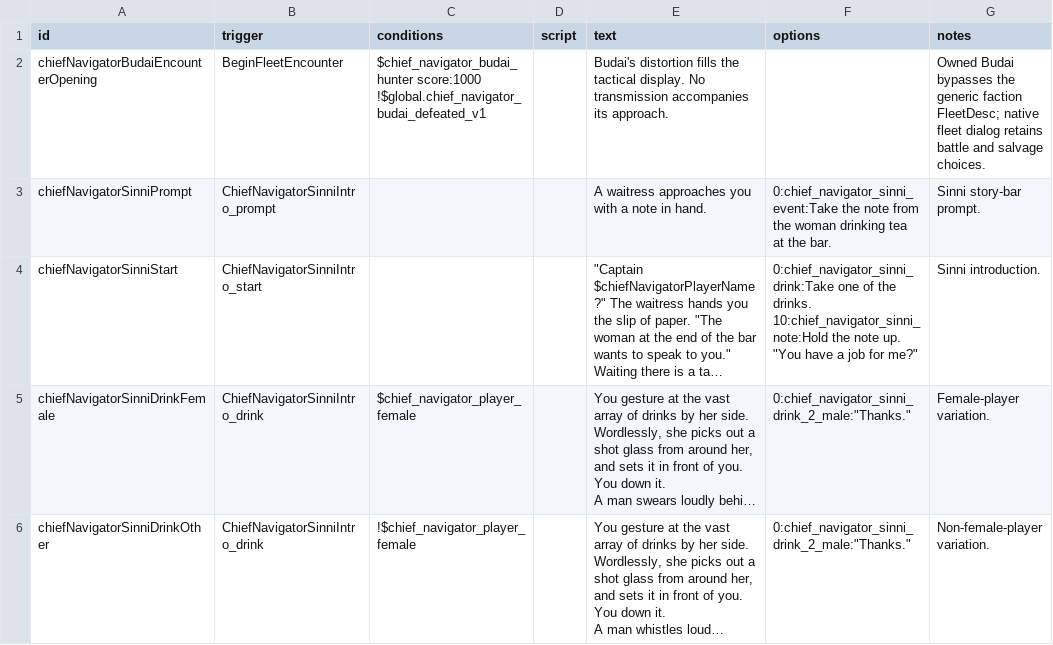
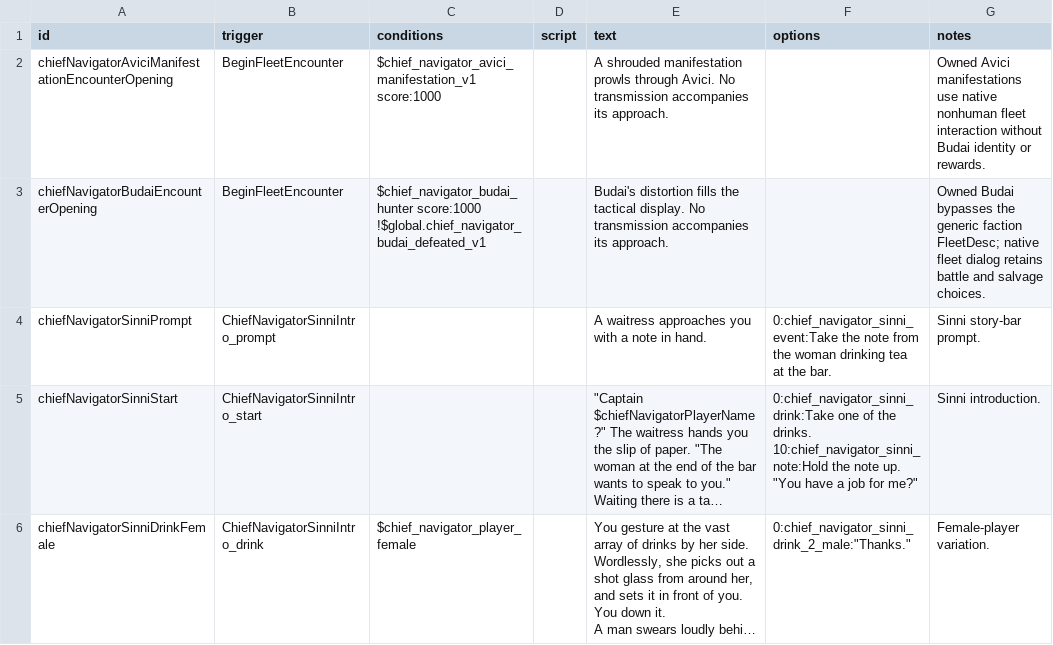
Before and after one commit to c4tntnitro-netizen/Chief-Navigator, a CSV file: data/campaign/rules.csv, drawn as a sheet; only a part is shown; the shorter side is filled out with more unchanged rows; long unchanged cells end in …; the diff names each change by its address in the sheet, - before the commit and + after, or states it on an @@ line.

```diff
--- a/data/campaign/rules.csv
+++ b/data/campaign/rules.csv
+row 2: chiefNavigatorAviciManifestationEncounterOpening | BeginFleetEncounter | $chief_navigator_avici_manifestation_v1 score:1000 |  | A shrouded manifestation prowls through Avici. No transmission accompanies its approach. |  | Owned Avici manifestations use native nonhuman fleet interaction without Budai identity or rewards.
```
Also changed, not shown: data/hullmods/hull_mods.csv, data/hulls/ship_data.csv, 45 other files.
